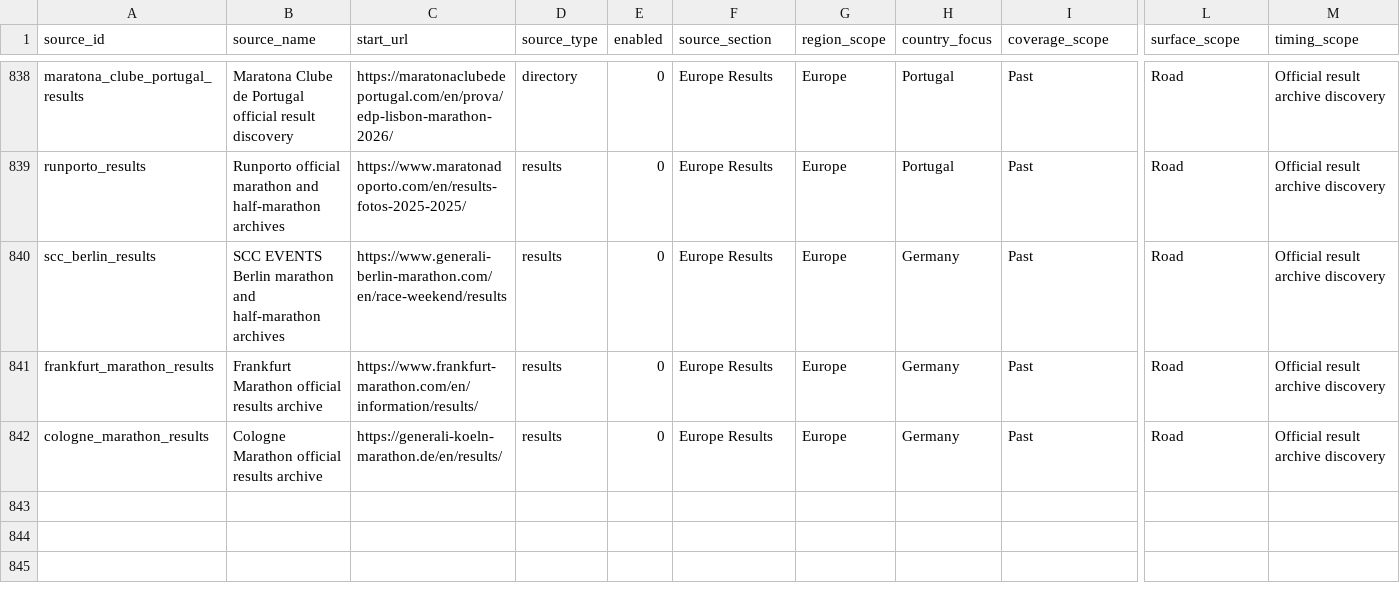
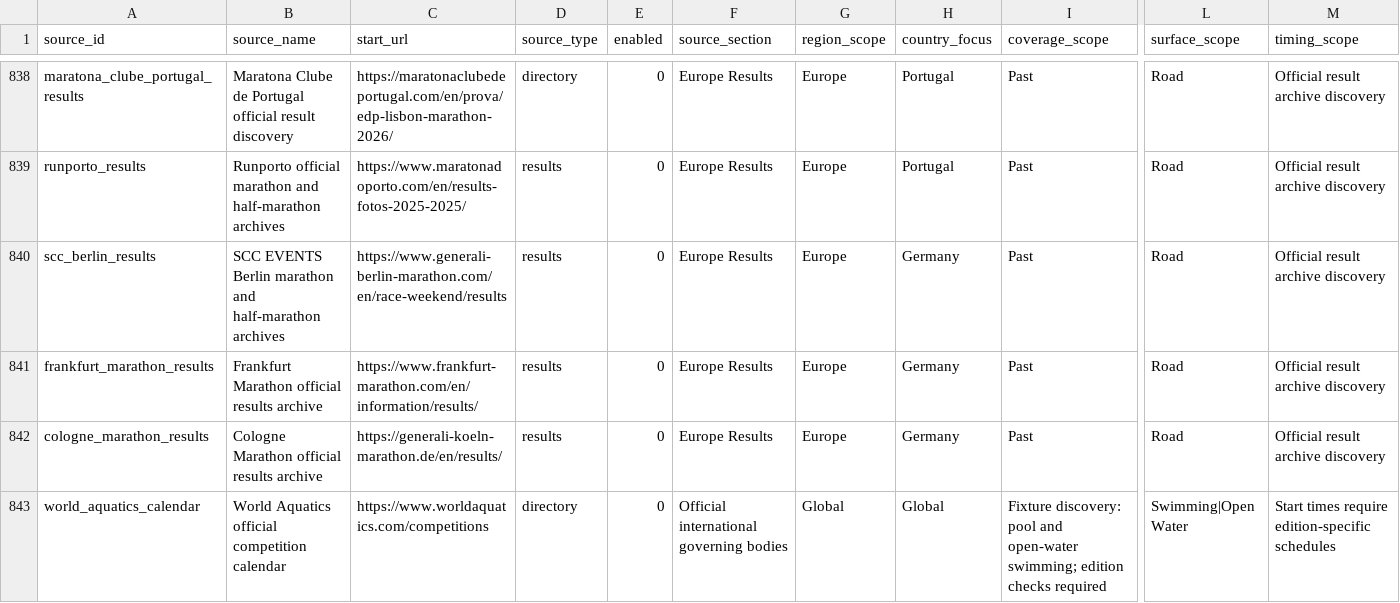
Before and after one commit to brownep77/athrecs.comsite, a CSV file: docs/source-registry/fixture-result-sources.csv, drawn as a sheet; only a part is shown, gaps mark what is left out; rows hold the shown columns only; the diff covers the shown part only; the diff names each change by its address in the sheet, - before the commit and + after, or states it on an @@ line.

Commit message:
Register World Aquatics competition calendar and athlete search

```diff
--- a/docs/source-registry/fixture-result-sources.csv
+++ b/docs/source-registry/fixture-result-sources.csv
+row 843: world_aquatics_calendar | World Aquatics official competition calendar | https://www.worldaquatics.com/competitions | directory | 0 | Official international governing bodies | Global | Global | Fixture discovery: pool and open-water swimming; edition checks required | Swimming|Open Water | Start times require edition-specific schedules
```
Also changed, not shown: 1 added row and 2 edited cells elsewhere in this file, 5 other files.
